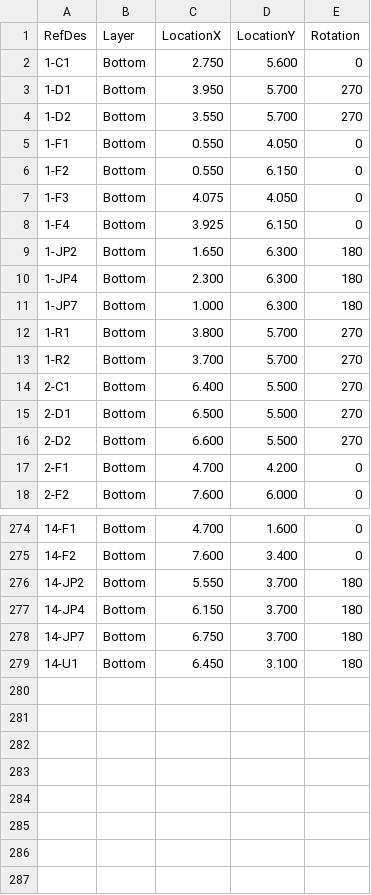
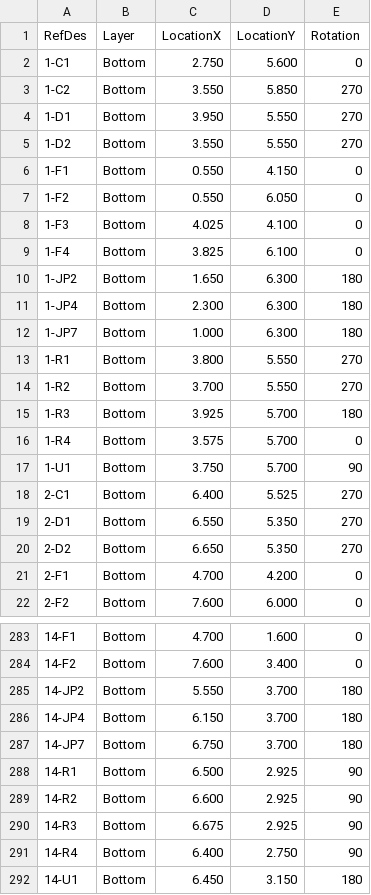
Before and after one commit to modulolabs/panelize, a CSV file: SmallPanel/RFQ/centroid.csv, drawn as a sheet; only a part is shown, gaps mark what is left out; the diff covers the shown part only.

Commit message:
Latest SmallPanel generated files

```diff
--- a/SmallPanel/RFQ/centroid.csv
+++ b/SmallPanel/RFQ/centroid.csv
@@ -2,8 +2,9 @@ RefDes,Layer,LocationX,LocationY,Rotation
 1-C1,Bottom,2.750,5.600,0
-1-D1,Bottom,3.950,5.700,270
-1-D2,Bottom,3.550,5.700,270
-1-F1,Bottom,0.550,4.050,0
-1-F2,Bottom,0.550,6.150,0
-1-F3,Bottom,4.075,4.050,0
-1-F4,Bottom,3.925,6.150,0
+1-C2,Bottom,3.550,5.850,270
+1-D1,Bottom,3.950,5.550,270
+1-D2,Bottom,3.550,5.550,270
+1-F1,Bottom,0.550,4.150,0
+1-F2,Bottom,0.550,6.050,0
+1-F3,Bottom,4.025,4.100,0
+1-F4,Bottom,3.825,6.100,0
 1-JP2,Bottom,1.650,6.300,180
@@ -11,7 +12,10 @@ RefDes,Layer,LocationX,LocationY,Rotation
 1-JP7,Bottom,1.000,6.300,180
-1-R1,Bottom,3.800,5.700,270
-1-R2,Bottom,3.700,5.700,270
-2-C1,Bottom,6.400,5.500,270
-2-D1,Bottom,6.500,5.500,270
-2-D2,Bottom,6.600,5.500,270
+1-R1,Bottom,3.800,5.550,270
+1-R2,Bottom,3.700,5.550,270
+1-R3,Bottom,3.925,5.700,180
+1-R4,Bottom,3.575,5.700,0
+1-U1,Bottom,3.750,5.700,90
+2-C1,Bottom,6.400,5.525,270
+2-D1,Bottom,6.550,5.350,270
+2-D2,Bottom,6.650,5.350,270
 2-F1,Bottom,4.700,4.200,0
@@ -278,2 +287,6 @@ RefDes,Layer,LocationX,LocationY,Rotation
 14-JP7,Bottom,6.750,3.700,180
-14-U1,Bottom,6.450,3.100,180
+14-R1,Bottom,6.500,2.925,90
+14-R2,Bottom,6.600,2.925,90
+14-R3,Bottom,6.675,2.925,90
+14-R4,Bottom,6.400,2.750,90
+14-U1,Bottom,6.450,3.150,180
```
Also changed, not shown: 5 added rows and 15 edited cells elsewhere in this file, 10 other files.
